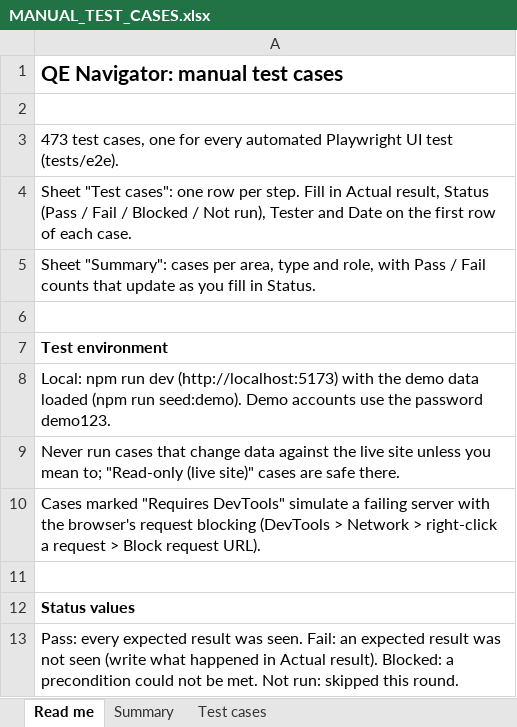
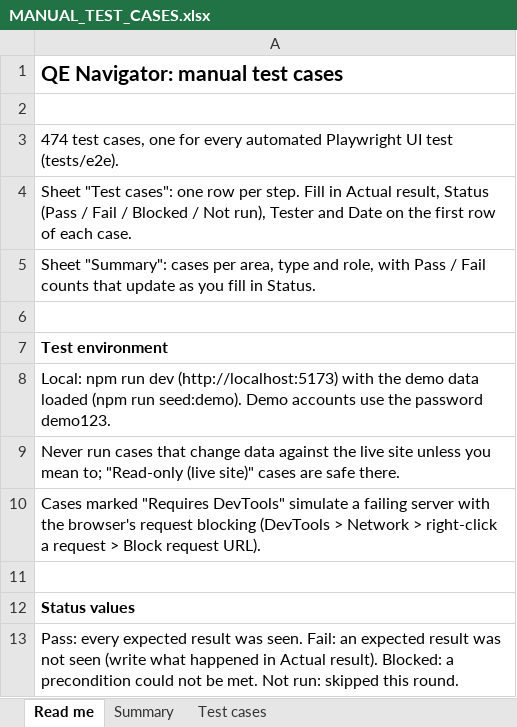
Before and after one commit to therevelator/irongate-qa-navigator-platform, an Excel workbook: docs/testing/MANUAL_TEST_CASES.xlsx, sheet Read me, drawn as a sheet; values as stored, in another font and other column widths than the file's, no borders; the diff names each change by its address in the sheet, - before the commit and + after, or states it on an @@ line.

```diff
--- a/docs/testing/MANUAL_TEST_CASES.xlsx (sheet Read me)
+++ b/docs/testing/MANUAL_TEST_CASES.xlsx (sheet Read me)
-A3: 473 test cases,…
+A3: 474 test cases,…
```
Also changed, not shown: sheet Test cases, sheet Summary, 8 other files.
